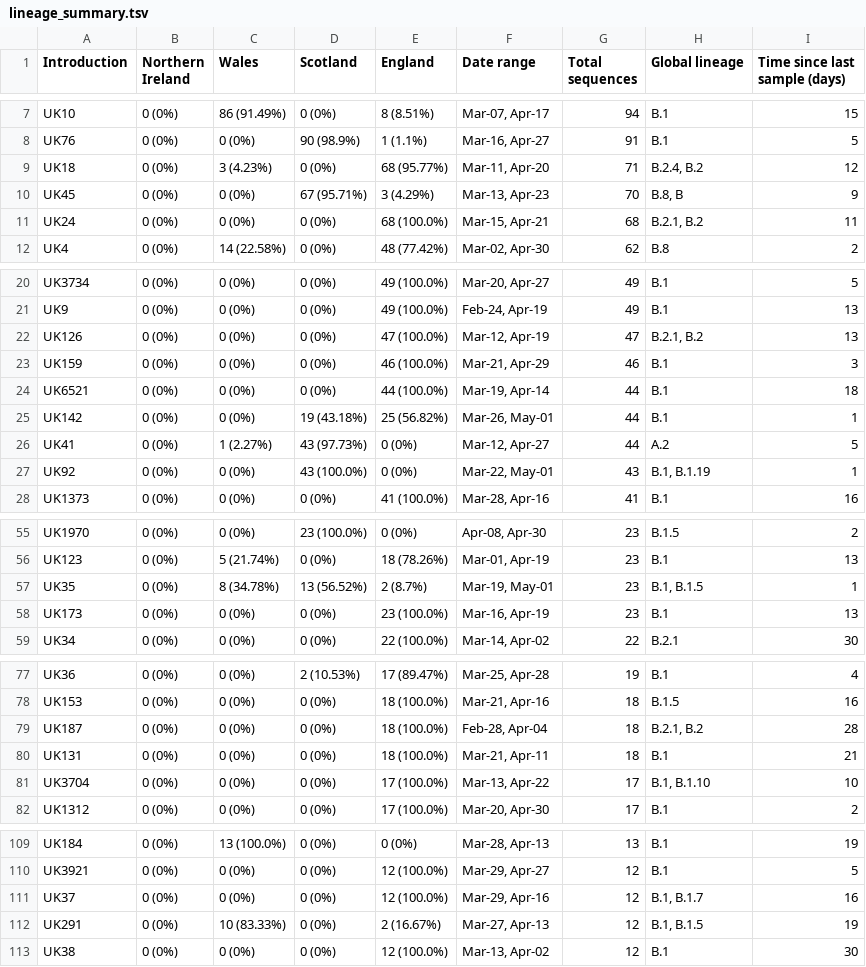
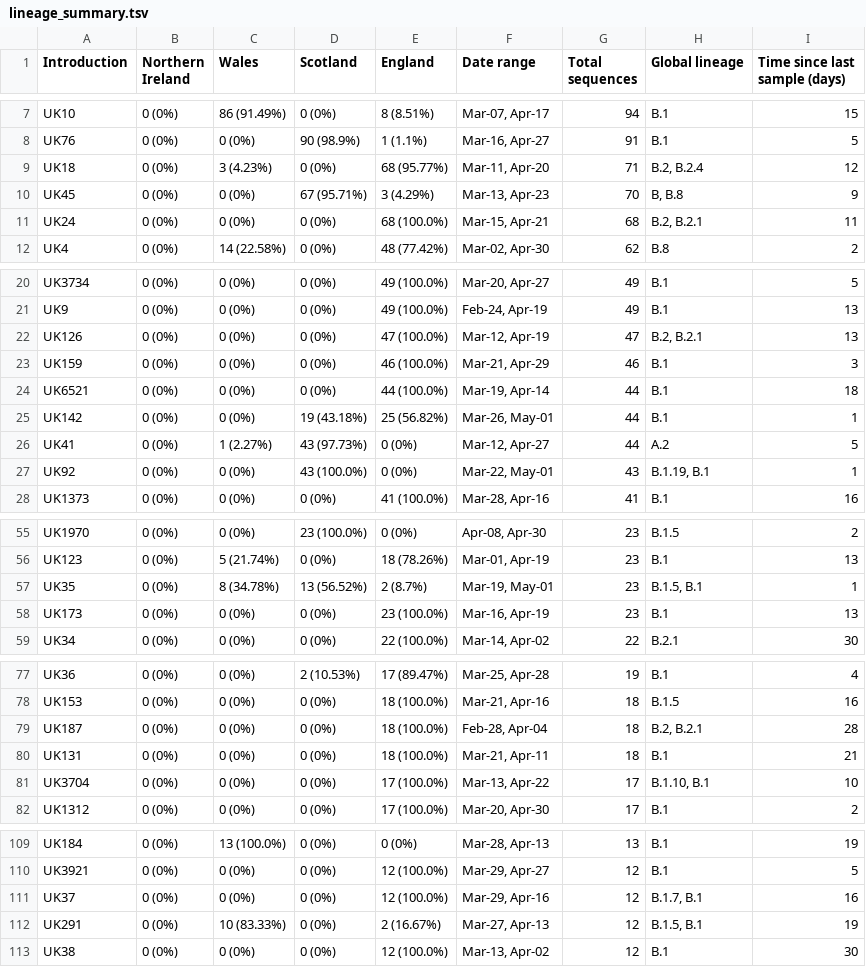
Before and after one commit to COG-UK/phylo-reports, a TSV file: UK_full_report/results/2020-05-08/report_files/summary_files_2020-05-08/lineage_summary.tsv, drawn as a sheet; only a part is shown, gaps mark what is left out; the diff covers the shown part only.

```diff
--- a/UK_full_report/results/2020-05-08/report_files/summary_files_2020-05-08/lineage_summary.tsv
+++ b/UK_full_report/results/2020-05-08/report_files/summary_files_2020-05-08/lineage_summary.tsv
@@ -8,5 +8,5 @@ UK10	0 (0%)	86 (91.49%)	0 (0%)	8 (8.51%)	Mar-07, Apr-17	94	B.1	15
 UK76	0 (0%)	0 (0%)	90 (98.9%)	1 (1.1%)	Mar-16, Apr-27	91	B.1	5
-UK18	0 (0%)	3 (4.23%)	0 (0%)	68 (95.77%)	Mar-11, Apr-20	71	B.2.4, B.2	12
-UK45	0 (0%)	0 (0%)	67 (95.71%)	3 (4.29%)	Mar-13, Apr-23	70	B.8, B	9
-UK24	0 (0%)	0 (0%)	0 (0%)	68 (100.0%)	Mar-15, Apr-21	68	B.2.1, B.2	11
+UK18	0 (0%)	3 (4.23%)	0 (0%)	68 (95.77%)	Mar-11, Apr-20	71	B.2, B.2.4	12
+UK45	0 (0%)	0 (0%)	67 (95.71%)	3 (4.29%)	Mar-13, Apr-23	70	B, B.8	9
+UK24	0 (0%)	0 (0%)	0 (0%)	68 (100.0%)	Mar-15, Apr-21	68	B.2, B.2.1	11
 UK4	0 (0%)	14 (22.58%)	0 (0%)	48 (77.42%)	Mar-02, Apr-30	62	B.8	2
@@ -21,3 +21,3 @@ UK3734	0 (0%)	0 (0%)	0 (0%)	49 (100.0%)	Mar-20, Apr-27	49	B.1	5
 UK9	0 (0%)	0 (0%)	0 (0%)	49 (100.0%)	Feb-24, Apr-19	49	B.1	13
-UK126	0 (0%)	0 (0%)	0 (0%)	47 (100.0%)	Mar-12, Apr-19	47	B.2.1, B.2	13
+UK126	0 (0%)	0 (0%)	0 (0%)	47 (100.0%)	Mar-12, Apr-19	47	B.2, B.2.1	13
 UK159	0 (0%)	0 (0%)	0 (0%)	46 (100.0%)	Mar-21, Apr-29	46	B.1	3
@@ -26,3 +26,3 @@ UK142	0 (0%)	0 (0%)	19 (43.18%)	25 (56.82%)	Mar-26, May-01	44	B.1	1
 UK41	0 (0%)	1 (2.27%)	43 (97.73%)	0 (0%)	Mar-12, Apr-27	44	A.2	5
-UK92	0 (0%)	0 (0%)	43 (100.0%)	0 (0%)	Mar-22, May-01	43	B.1, B.1.19	1
+UK92	0 (0%)	0 (0%)	43 (100.0%)	0 (0%)	Mar-22, May-01	43	B.1.19, B.1	1
 UK1373	0 (0%)	0 (0%)	0 (0%)	41 (100.0%)	Mar-28, Apr-16	41	B.1	16
@@ -56,3 +56,3 @@ UK1970	0 (0%)	0 (0%)	23 (100.0%)	0 (0%)	Apr-08, Apr-30	23	B.1.5	2
 UK123	0 (0%)	5 (21.74%)	0 (0%)	18 (78.26%)	Mar-01, Apr-19	23	B.1	13
-UK35	0 (0%)	8 (34.78%)	13 (56.52%)	2 (8.7%)	Mar-19, May-01	23	B.1, B.1.5	1
+UK35	0 (0%)	8 (34.78%)	13 (56.52%)	2 (8.7%)	Mar-19, May-01	23	B.1.5, B.1	1
 UK173	0 (0%)	0 (0%)	0 (0%)	23 (100.0%)	Mar-16, Apr-19	23	B.1	13
@@ -78,5 +78,5 @@ UK36	0 (0%)	0 (0%)	2 (10.53%)	17 (89.47%)	Mar-25, Apr-28	19	B.1	4
 UK153	0 (0%)	0 (0%)	0 (0%)	18 (100.0%)	Mar-21, Apr-16	18	B.1.5	16
-UK187	0 (0%)	0 (0%)	0 (0%)	18 (100.0%)	Feb-28, Apr-04	18	B.2.1, B.2	28
+UK187	0 (0%)	0 (0%)	0 (0%)	18 (100.0%)	Feb-28, Apr-04	18	B.2, B.2.1	28
 UK131	0 (0%)	0 (0%)	0 (0%)	18 (100.0%)	Mar-21, Apr-11	18	B.1	21
-UK3704	0 (0%)	0 (0%)	0 (0%)	17 (100.0%)	Mar-13, Apr-22	17	B.1, B.1.10	10
+UK3704	0 (0%)	0 (0%)	0 (0%)	17 (100.0%)	Mar-13, Apr-22	17	B.1.10, B.1	10
 UK1312	0 (0%)	0 (0%)	0 (0%)	17 (100.0%)	Mar-20, Apr-30	17	B.1	2
@@ -110,4 +110,4 @@ UK184	0 (0%)	13 (100.0%)	0 (0%)	0 (0%)	Mar-28, Apr-13	13	B.1	19
 UK3921	0 (0%)	0 (0%)	0 (0%)	12 (100.0%)	Mar-29, Apr-27	12	B.1	5
-UK37	0 (0%)	0 (0%)	0 (0%)	12 (100.0%)	Mar-29, Apr-16	12	B.1, B.1.7	16
-UK291	0 (0%)	10 (83.33%)	0 (0%)	2 (16.67%)	Mar-27, Apr-13	12	B.1, B.1.5	19
+UK37	0 (0%)	0 (0%)	0 (0%)	12 (100.0%)	Mar-29, Apr-16	12	B.1.7, B.1	16
+UK291	0 (0%)	10 (83.33%)	0 (0%)	2 (16.67%)	Mar-27, Apr-13	12	B.1.5, B.1	19
 UK38	0 (0%)	0 (0%)	0 (0%)	12 (100.0%)	Mar-13, Apr-02	12	B.1	30
```
Also changed, not shown: 10 edited cells elsewhere in this file, 4 other files.
